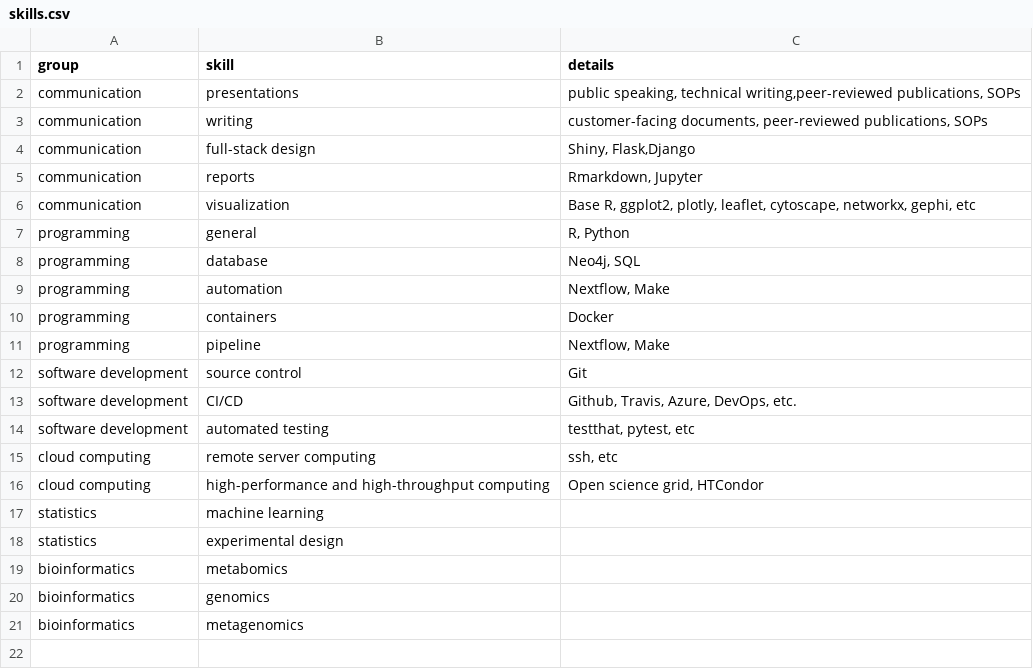
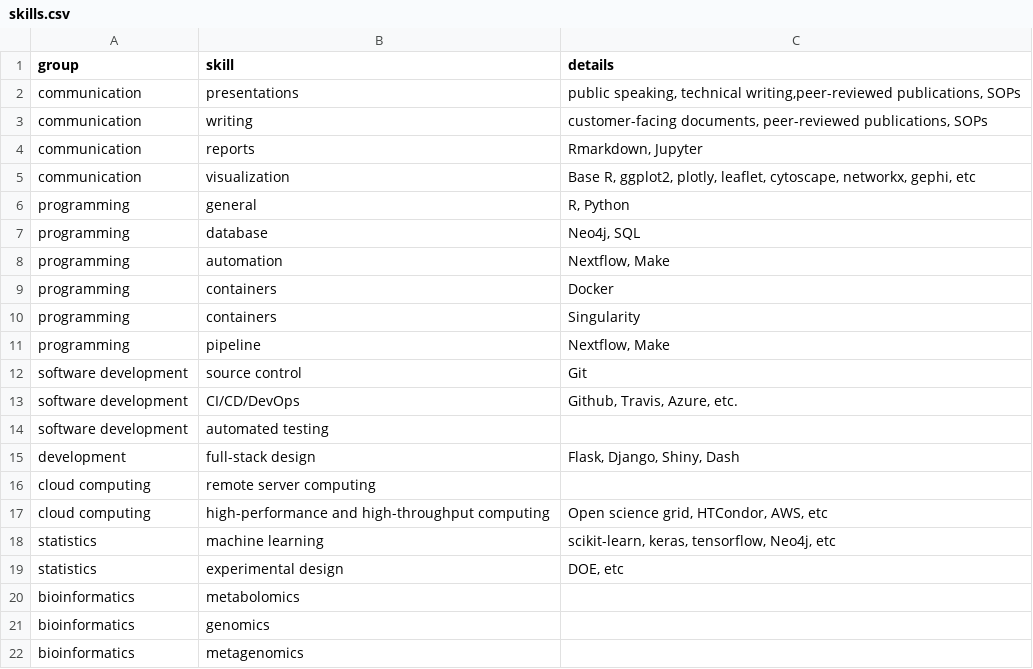
Before and after one commit to chasemc/resume, a CSV file: data/skills.csv, drawn as a sheet.

```diff
--- a/data/skills.csv
+++ b/data/skills.csv
@@ -3,3 +3,2 @@ communication, presentations, "public speaking, technical writing,peer-reviewed
 communication, writing, "customer-facing documents, peer-reviewed publications, SOPs"
-communication,full-stack design,"Shiny, Flask,Django"
 communication,reports,"Rmarkdown, Jupyter"
@@ -10,11 +9,13 @@ programming,automation,"Nextflow, Make"
 programming,containers,"Docker"
+programming,containers,"Singularity"
 programming,pipeline,"Nextflow, Make"
 software development,source control,Git
-software development,CI/CD,"Github, Travis, Azure, DevOps, etc."
-software development,automated testing,"testthat, pytest, etc"
-cloud computing,remote server computing,"ssh, etc"
-cloud computing,high-performance and high-throughput computing,"Open science grid, HTCondor"
-statistics,machine learning,
-statistics,experimental design,
-bioinformatics, metabomics,
+software development,CI/CD/DevOps,"Github, Travis, Azure, etc."
+software development,automated testing,
+development,full-stack design,"Flask, Django, Shiny, Dash"
+cloud computing,remote server computing,
+cloud computing,high-performance and high-throughput computing,"Open science grid, HTCondor, AWS, etc"
+statistics,machine learning, "scikit-learn, keras, tensorflow, Neo4j, etc"
+statistics,experimental design, "DOE, etc"
+bioinformatics, metabolomics,
 bioinformatics, genomics,
```
Also changed, not shown: data/oral_contributed.csv, 6 other files.
